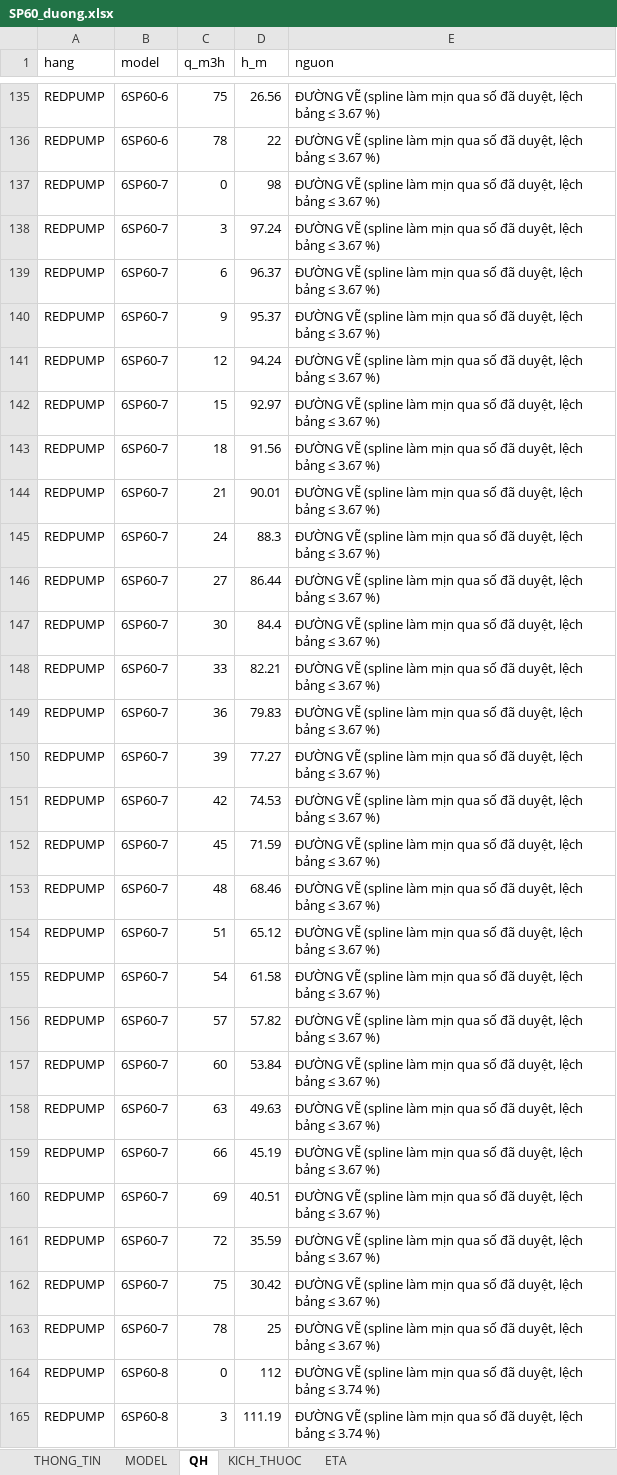
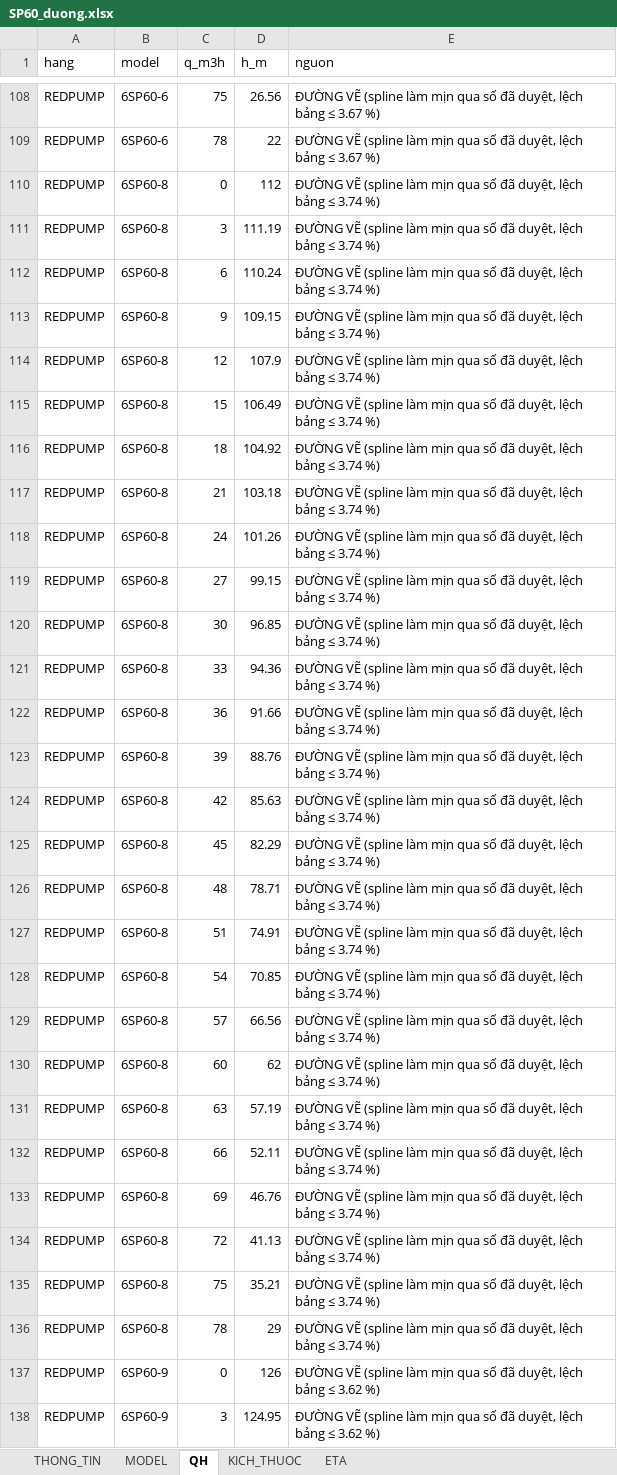
Before and after one commit to trungvip01951-lgtm/sua-catalogue, an Excel workbook: kho/work/claude_6sp60_20261103/SP60_duong.xlsx, sheet QH, drawn as a sheet; only a part is shown, gaps mark what is left out; the shorter side is filled out with more unchanged rows; values as stored, in another font and other column widths than the file's, no borders; the diff covers the shown part only; the diff names each change by its address in the sheet, - before the commit and + after, or states it on an @@ line.

```diff
--- a/kho/work/claude_6sp60_20261103/SP60_duong.xlsx (sheet QH)
+++ b/kho/work/claude_6sp60_20261103/SP60_duong.xlsx (sheet QH)
-row 137: REDPUMP | 6SP60-7 | 0 | 98 | ĐƯỜNG VẼ (spline làm mịn qua số đã duyệt, lệch bảng ≤ 3.67 %)
-row 138: REDPUMP | 6SP60-7 | 3 | 97.24 | ĐƯỜNG VẼ (spline làm mịn qua số đã duyệt, lệch bảng ≤ 3.67 %)
-row 139: REDPUMP | 6SP60-7 | 6 | 96.37 | ĐƯỜNG VẼ (spline làm mịn qua số đã duyệt, lệch bảng ≤ 3.67 %)
-row 140: REDPUMP | 6SP60-7 | 9 | 95.37 | ĐƯỜNG VẼ (spline làm mịn qua số đã duyệt, lệch bảng ≤ 3.67 %)
-row 141: REDPUMP | 6SP60-7 | 12 | 94.24 | ĐƯỜNG VẼ (spline làm mịn qua số đã duyệt, lệch bảng ≤ 3.67 %)
-row 142: REDPUMP | 6SP60-7 | 15 | 92.97 | ĐƯỜNG VẼ (spline làm mịn qua số đã duyệt, lệch bảng ≤ 3.67 %)
-row 143: REDPUMP | 6SP60-7 | 18 | 91.56 | ĐƯỜNG VẼ (spline làm mịn qua số đã duyệt, lệch bảng ≤ 3.67 %)
-row 144: REDPUMP | 6SP60-7 | 21 | 90.01 | ĐƯỜNG VẼ (spline làm mịn qua số đã duyệt, lệch bảng ≤ 3.67 %)
-row 145: REDPUMP | 6SP60-7 | 24 | 88.3 | ĐƯỜNG VẼ (spline làm mịn qua số đã duyệt, lệch bảng ≤ 3.67 %)
-row 146: REDPUMP | 6SP60-7 | 27 | 86.44 | ĐƯỜNG VẼ (spline làm mịn qua số đã duyệt, lệch bảng ≤ 3.67 %)
-row 147: REDPUMP | 6SP60-7 | 30 | 84.4 | ĐƯỜNG VẼ (spline làm mịn qua số đã duyệt, lệch bảng ≤ 3.67 %)
-row 148: REDPUMP | 6SP60-7 | 33 | 82.21 | ĐƯỜNG VẼ (spline làm mịn qua số đã duyệt, lệch bảng ≤ 3.67 %)
-row 149: REDPUMP | 6SP60-7 | 36 | 79.83 | ĐƯỜNG VẼ (spline làm mịn qua số đã duyệt, lệch bảng ≤ 3.67 %)
-row 150: REDPUMP | 6SP60-7 | 39 | 77.27 | ĐƯỜNG VẼ (spline làm mịn qua số đã duyệt, lệch bảng ≤ 3.67 %)
-row 151: REDPUMP | 6SP60-7 | 42 | 74.53 | ĐƯỜNG VẼ (spline làm mịn qua số đã duyệt, lệch bảng ≤ 3.67 %)
-row 152: REDPUMP | 6SP60-7 | 45 | 71.59 | ĐƯỜNG VẼ (spline làm mịn qua số đã duyệt, lệch bảng ≤ 3.67 %)
-row 153: REDPUMP | 6SP60-7 | 48 | 68.46 | ĐƯỜNG VẼ (spline làm mịn qua số đã duyệt, lệch bảng ≤ 3.67 %)
-row 154: REDPUMP | 6SP60-7 | 51 | 65.12 | ĐƯỜNG VẼ (spline làm mịn qua số đã duyệt, lệch bảng ≤ 3.67 %)
-row 155: REDPUMP | 6SP60-7 | 54 | 61.58 | ĐƯỜNG VẼ (spline làm mịn qua số đã duyệt, lệch bảng ≤ 3.67 %)
-row 156: REDPUMP | 6SP60-7 | 57 | 57.82 | ĐƯỜNG VẼ (spline làm mịn qua số đã duyệt, lệch bảng ≤ 3.67 %)
-row 157: REDPUMP | 6SP60-7 | 60 | 53.84 | ĐƯỜNG VẼ (spline làm mịn qua số đã duyệt, lệch bảng ≤ 3.67 %)
-row 158: REDPUMP | 6SP60-7 | 63 | 49.63 | ĐƯỜNG VẼ (spline làm mịn qua số đã duyệt, lệch bảng ≤ 3.67 %)
-row 159: REDPUMP | 6SP60-7 | 66 | 45.19 | ĐƯỜNG VẼ (spline làm mịn qua số đã duyệt, lệch bảng ≤ 3.67 %)
-row 160: REDPUMP | 6SP60-7 | 69 | 40.51 | ĐƯỜNG VẼ (spline làm mịn qua số đã duyệt, lệch bảng ≤ 3.67 %)
-row 161: REDPUMP | 6SP60-7 | 72 | 35.59 | ĐƯỜNG VẼ (spline làm mịn qua số đã duyệt, lệch bảng ≤ 3.67 %)
-row 162: REDPUMP | 6SP60-7 | 75 | 30.42 | ĐƯỜNG VẼ (spline làm mịn qua số đã duyệt, lệch bảng ≤ 3.67 %)
-row 163: REDPUMP | 6SP60-7 | 78 | 25 | ĐƯỜNG VẼ (spline làm mịn qua số đã duyệt, lệch bảng ≤ 3.67 %)
```
Also changed, not shown: 27 removed rows elsewhere in this sheet, sheet MODEL, sheet KICH_THUOC, kho/work/claude_6sp60_20261103/SP60.xlsx, 18 other files.
